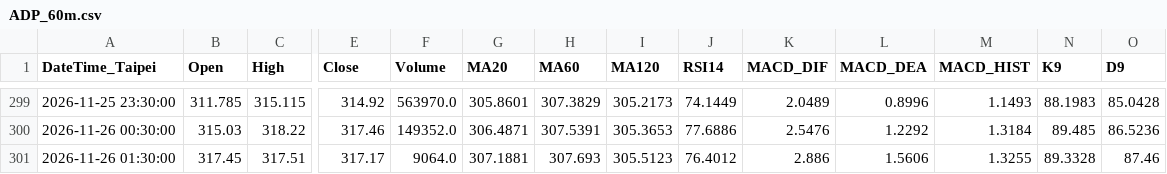
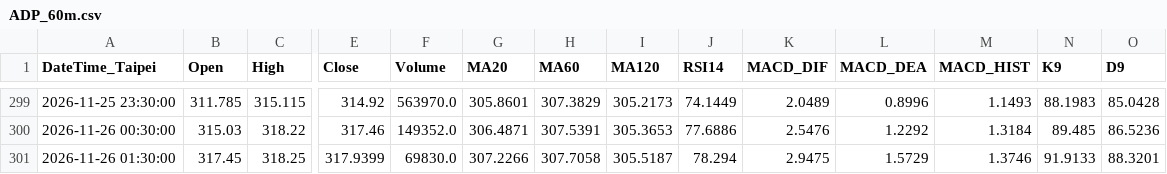
Before and after one commit to orangeai/market-scan, a CSV file: data/latest/bars/ADP_60m.csv, drawn as a sheet; only a part is shown, gaps mark what is left out; the diff names each change by its address in the sheet, - before the commit and + after, or states it on an @@ line.

```diff
--- a/data/latest/bars/ADP_60m.csv
+++ b/data/latest/bars/ADP_60m.csv
-C301 (High): 317.51
+C301 (High): 318.25
-E301 (Close): 317.17
+E301 (Close): 317.9399
-F301 (Volume): 9064.0
+F301 (Volume): 69830.0
-G301 (MA20): 307.1881
+G301 (MA20): 307.2266
-H301 (MA60): 307.693
+H301 (MA60): 307.7058
-I301 (MA120): 305.5123
+I301 (MA120): 305.5187
-J301 (RSI14): 76.4012
+J301 (RSI14): 78.294
-K301 (MACD_DIF): 2.886
+K301 (MACD_DIF): 2.9475
-L301 (MACD_DEA): 1.5606
+L301 (MACD_DEA): 1.5729
-M301 (MACD_HIST): 1.3255
+M301 (MACD_HIST): 1.3746
-N301 (K9): 89.3328
+N301 (K9): 91.9133
-O301 (D9): 87.46
+O301 (D9): 88.3201
```
Also changed, not shown: data/latest/bars/AAPL_60m.csv, data/latest/bars/BZ_F_60m.csv, 23 other files.
